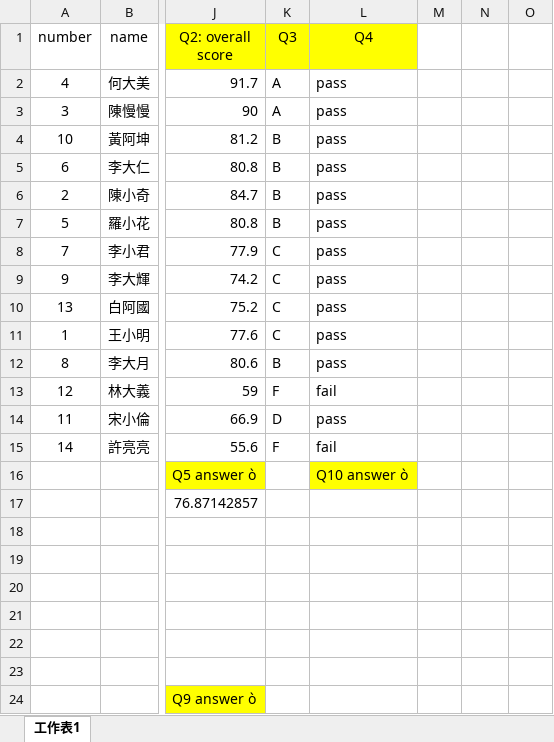
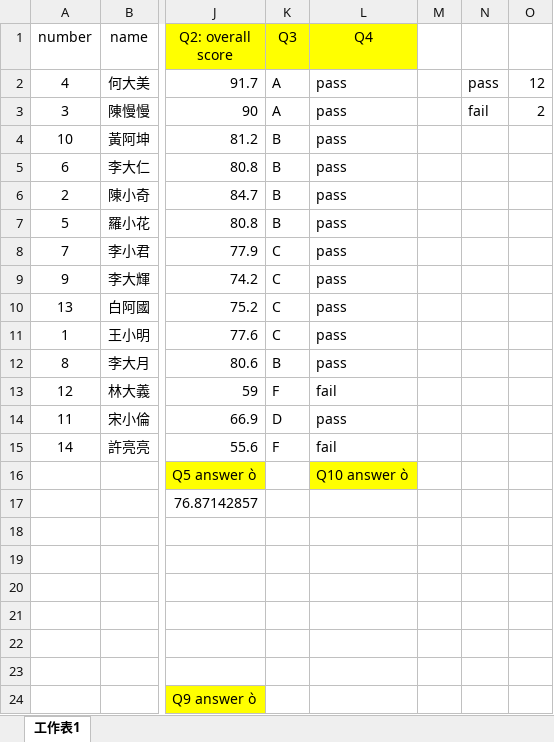
Before and after one commit to LTY-09/1141_IntroToCS_114306082, an Excel workbook: HW3_Excel1/HW3_114306082.xlsx, sheet 工作表1, drawn as a sheet; only a part is shown, gaps mark what is left out; values as stored, in another font and other column widths than the file's, no borders; charts and pictures and conditional formats not drawn; the diff names each change by its address in the sheet, - before the commit and + after, or states it on an @@ line.

Commit message:
Update HW3_114306082.xlsx

```diff
--- a/HW3_Excel1/HW3_114306082.xlsx (sheet 工作表1)
+++ b/HW3_Excel1/HW3_114306082.xlsx (sheet 工作表1)
-N2: (empty)
+N2: pass
-O2: (empty)
+O2: 12
-N3: (empty)
+N3: fail
-O3: (empty)
+O3: 2
```
Also changed, not shown: charts or pictures.
